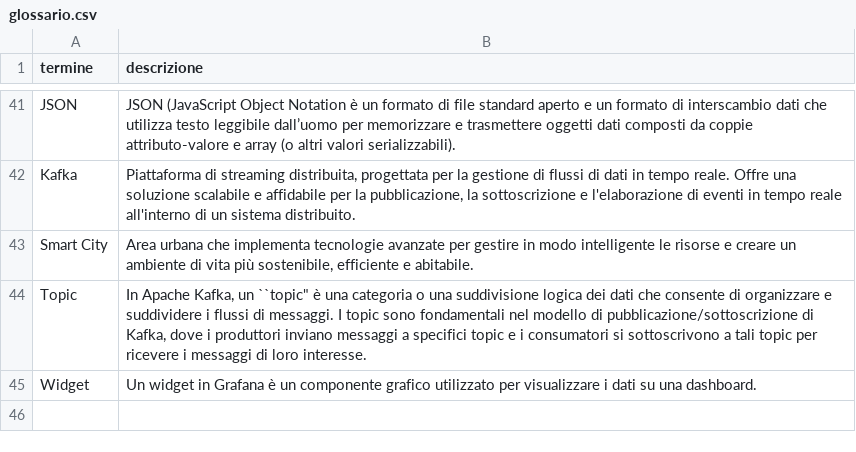
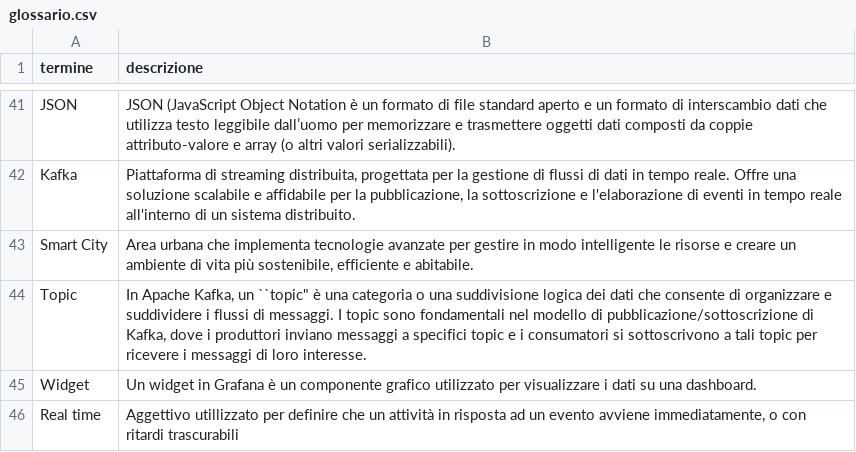
Before and after one commit to NaN1fy/docs, a CSV file: documents/RTB/interni/glossario.csv, drawn as a sheet; only a part is shown, gaps mark what is left out; the diff names each change by its address in the sheet, - before the commit and + after, or states it on an @@ line.

Commit message:
Update glossario.csv

```diff
--- a/documents/RTB/interni/glossario.csv
+++ b/documents/RTB/interni/glossario.csv
+row 46: Real time | Aggettivo utillizzato per definire che un attività in risposta ad un evento avviene immediatamente, o con ritardi trascurabili
```
